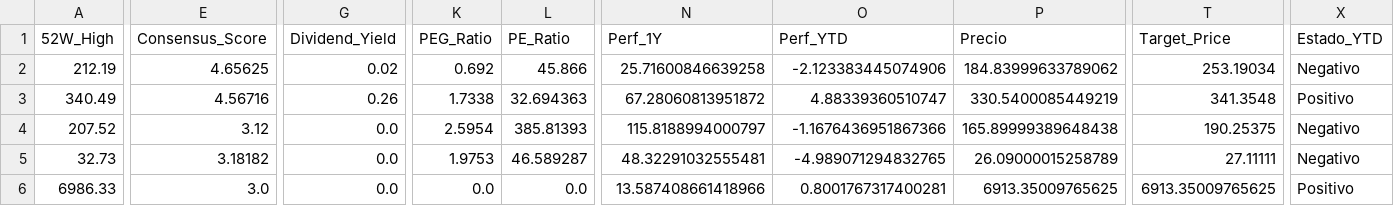
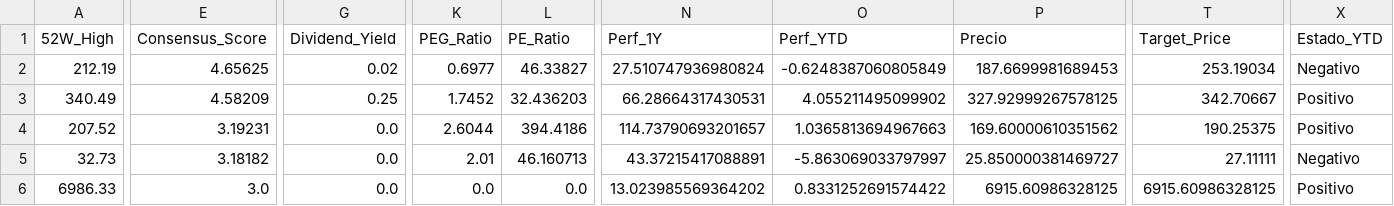
Before and after one commit to nicolasbobadillat/Indicadores, a CSV file: data_kpi.csv, drawn as a sheet; only a part is shown, gaps mark what is left out; the diff covers the shown part only; the diff names each change by its address in the sheet, - before the commit and + after, or states it on an @@ line.

```diff
--- a/data_kpi.csv
+++ b/data_kpi.csv
-K2 (PEG_Ratio): 0.692
+K2 (PEG_Ratio): 0.6977
-L2 (PE_Ratio): 45.866
+L2 (PE_Ratio): 46.33827
-N2 (Perf_1Y): 25.71600846639258
+N2 (Perf_1Y): 27.510747936980824
-O2 (Perf_YTD): -2.123383445074906
+O2 (Perf_YTD): -0.6248387060805849
-P2 (Precio): 184.83999633789062
+P2 (Precio): 187.6699981689453
-E3 (Consensus_Score): 4.56716
+E3 (Consensus_Score): 4.58209
-G3 (Dividend_Yield): 0.26
+G3 (Dividend_Yield): 0.25
-K3 (PEG_Ratio): 1.7338
+K3 (PEG_Ratio): 1.7452
-L3 (PE_Ratio): 32.694363
+L3 (PE_Ratio): 32.436203
-N3 (Perf_1Y): 67.28060813951872
+N3 (Perf_1Y): 66.28664317430531
-O3 (Perf_YTD): 4.88339360510747
+O3 (Perf_YTD): 4.055211495099902
-P3 (Precio): 330.5400085449219
+P3 (Precio): 327.92999267578125
-T3 (Target_Price): 341.3548
+T3 (Target_Price): 342.70667
-E4 (Consensus_Score): 3.12
+E4 (Consensus_Score): 3.19231
-K4 (PEG_Ratio): 2.5954
+K4 (PEG_Ratio): 2.6044
-L4 (PE_Ratio): 385.81393
+L4 (PE_Ratio): 394.4186
-N4 (Perf_1Y): 115.8188994000797
+N4 (Perf_1Y): 114.73790693201657
-O4 (Perf_YTD): -1.1676436951867366
+O4 (Perf_YTD): 1.0365813694967663
-P4 (Precio): 165.89999389648438
+P4 (Precio): 169.60000610351562
-X4 (Estado_YTD): Negativo
+X4 (Estado_YTD): Positivo
-K5 (PEG_Ratio): 1.9753
+K5 (PEG_Ratio): 2.01
-L5 (PE_Ratio): 46.589287
+L5 (PE_Ratio): 46.160713
-N5 (Perf_1Y): 48.32291032555481
+N5 (Perf_1Y): 43.37215417088891
-O5 (Perf_YTD): -4.989071294832765
+O5 (Perf_YTD): -5.863069033797997
-P5 (Precio): 26.09000015258789
+P5 (Precio): 25.850000381469727
-N6 (Perf_1Y): 13.587408661418966
+N6 (Perf_1Y): 13.023985569364202
-O6 (Perf_YTD): 0.8001767317400281
+O6 (Perf_YTD): 0.8331252691574422
-P6 (Precio): 6913.35009765625
+P6 (Precio): 6915.60986328125
-T6 (Target_Price): 6913.35009765625
+T6 (Target_Price): 6915.60986328125
```
Also changed, not shown: 150 edited cells elsewhere in this file, data_history.csv, data_macro.csv.
